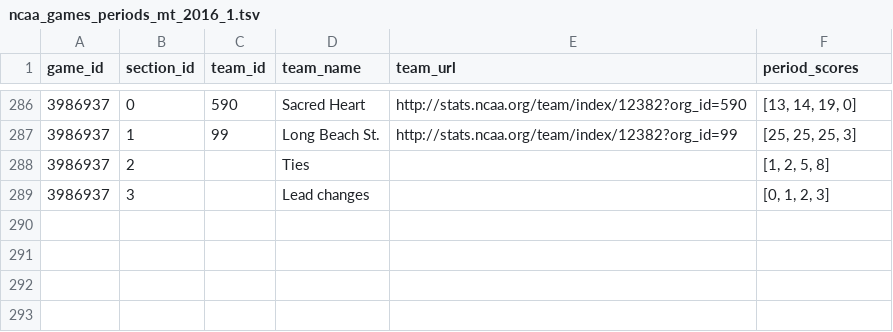
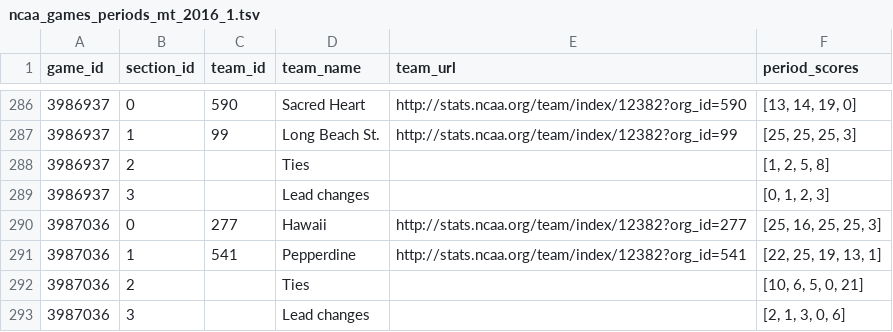
Before and after one commit to octonion/volleyball-m, a TSV file: ncaa_pbp/tsv/ncaa_games_periods_mt_2016_1.tsv, drawn as a sheet; only a part is shown, gaps mark what is left out.

```diff
--- a/ncaa_pbp/tsv/ncaa_games_periods_mt_2016_1.tsv
+++ b/ncaa_pbp/tsv/ncaa_games_periods_mt_2016_1.tsv
@@ -289 +289,5 @@ game_id	section_id	team_id	team_name	team_url	period_scores
 3986937	3		Lead changes		[0, 1, 2, 3]
+3987036	0	277	Hawaii	http://stats.ncaa.org/team/index/12382?org_id=277	[25, 16, 25, 25, 3]
+3987036	1	541	Pepperdine	http://stats.ncaa.org/team/index/12382?org_id=541	[22, 25, 19, 13, 1]
+3987036	2		Ties		[10, 6, 5, 0, 21]
+3987036	3		Lead changes		[2, 1, 3, 0, 6]
```
Also changed, not shown: ncaa_pbp/python/predict_weekly.csv, ncaa_pbp/tsv/ncaa_games_box_scores_mt_2016_1.tsv, 13 other files.
